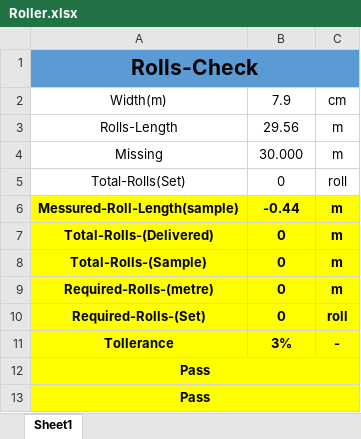
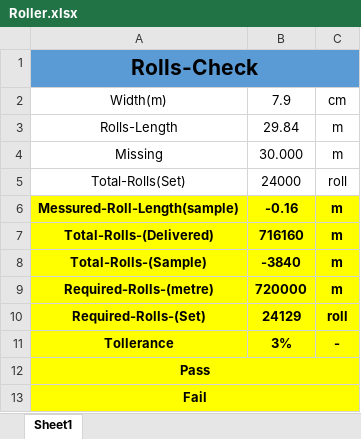
Before and after one commit to merrooo/NDEDC_Production, an Excel workbook: Roller.xlsx, sheet Sheet1, drawn as a sheet; values as stored, in another font and other column widths than the file's, no borders; conditional formats not drawn; the diff names each change by its address in the sheet, - before the commit and + after, or states it on an @@ line.

```diff
--- a/Roller.xlsx (sheet Sheet1)
+++ b/Roller.xlsx (sheet Sheet1)
-B3: 29.56
+B3: 29.84
-B5: 0
+B5: 24000
-B6: -0.44
+B6: -0.16
-B7: 0
+B7: 716160
-B8: 0
+B8: -3840
-B9: 0
+B9: 720000
-B10: 0
+B10: 24129
-A13: Pass
+A13: Fail
```
Also changed, not shown: 32 other files.
